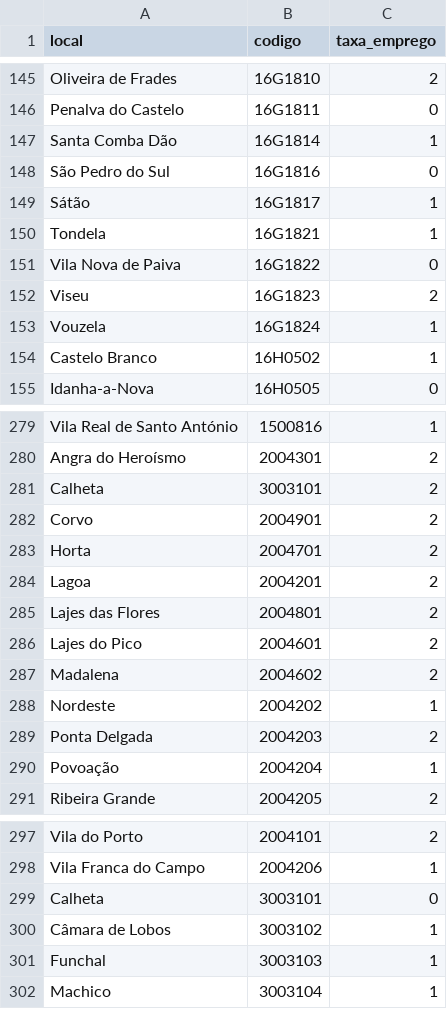
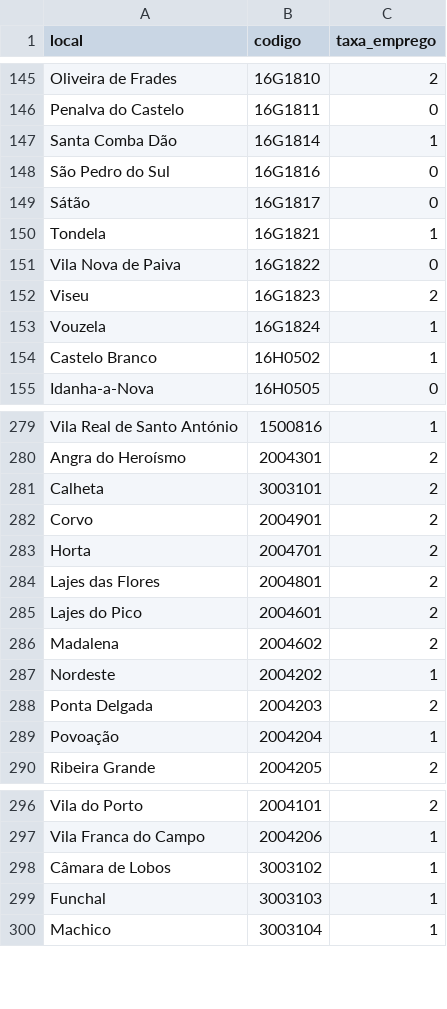
Before and after one commit to joaopino/Space_Data_Analysis, a CSV file: clustering_and_exploratory/csv_files/3_Taxa de emprego.csv, drawn as a sheet; only a part is shown, gaps mark what is left out.

```diff
--- a/clustering_and_exploratory/csv_files/3_Taxa de emprego.csv
+++ b/clustering_and_exploratory/csv_files/3_Taxa de emprego.csv
@@ -148,3 +148,3 @@ Santa Comba Dão,16G1814,1
 São Pedro do Sul,16G1816,0
-Sátão,16G1817,1
+Sátão,16G1817,0
 Tondela,16G1821,1
@@ -283,3 +283,2 @@ Corvo,2004901,2
 Horta,2004701,2
-Lagoa,2004201,2
 Lajes das Flores,2004801,2
@@ -298,3 +297,2 @@ Vila do Porto,2004101,2
 Vila Franca do Campo,2004206,1
-Calheta,3003101,0
 Câmara de Lobos,3003102,1
```
Also changed, not shown: clustering_and_exploratory/csv_files/1_Proporção da população residente com pelo menos o ensino secundário completo.csv, clustering_and_exploratory/csv_files/2_Poder de compra per capita.csv, 11 other files.
